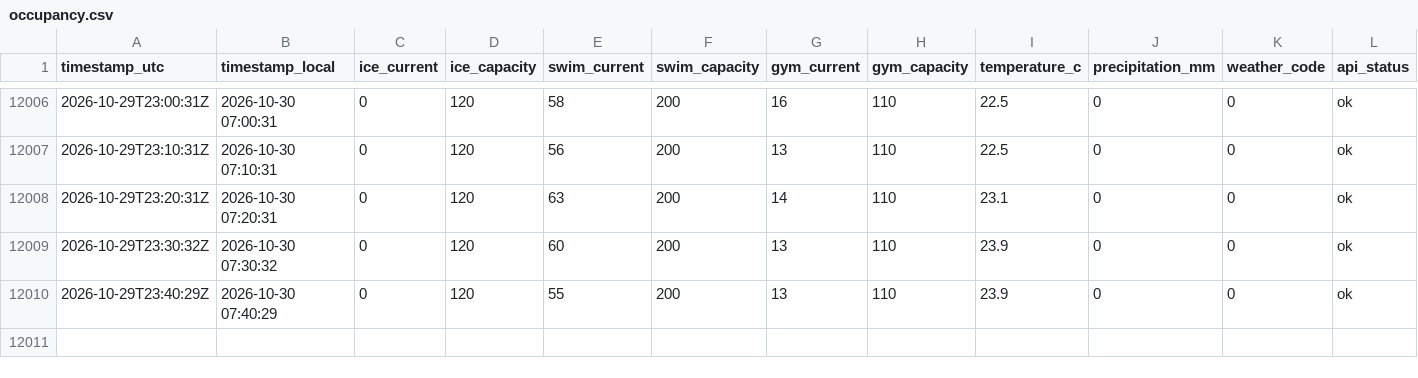
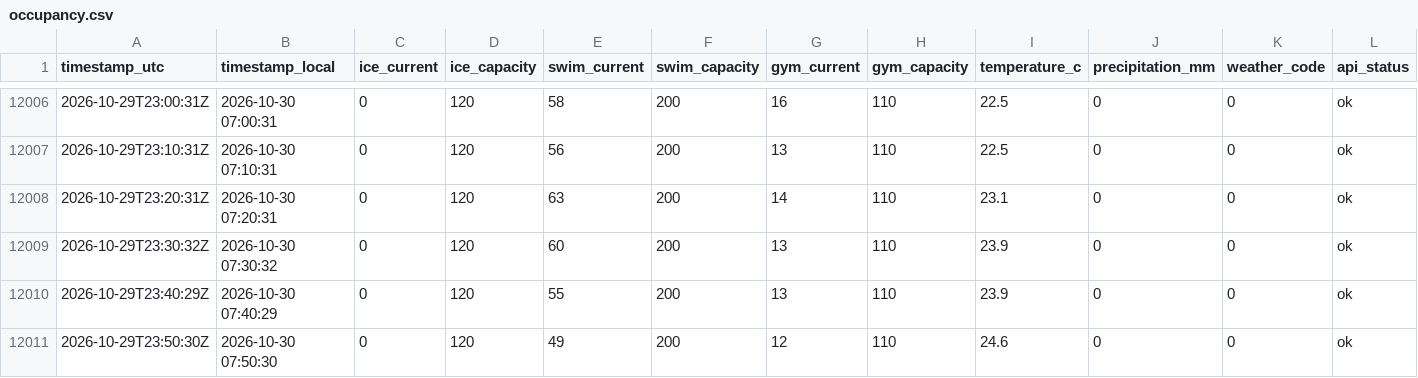
Before and after one commit to fresnarus/Pool-Monitor, a CSV file: data/occupancy.csv, drawn as a sheet; only a part is shown, gaps mark what is left out; rows hold the shown columns only; the diff names each change by its address in the sheet, - before the commit and + after, or states it on an @@ line.

Commit message:
data: sample 2026-10-29T23:50:30Z

```diff
--- a/data/occupancy.csv
+++ b/data/occupancy.csv
+row 12011: 2026-10-29T23:50:30Z | 2026-10-30 07:50:30 | 0 | 120 | 49 | 200 | 12 | 110 | 24.6 | 0 | 0 | ok
```
